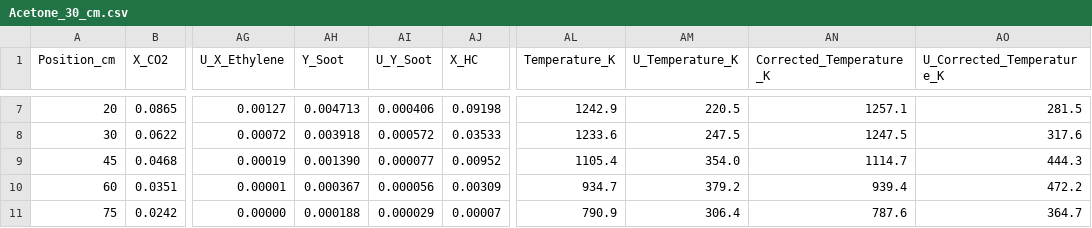
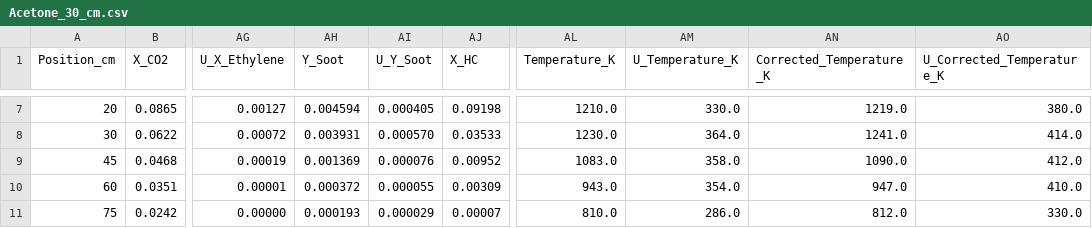
Before and after one commit to rlfalken/Pool_Fires, a CSV file: Acetone/Acetone_30_cm.csv, drawn as a sheet; only a part is shown, gaps mark what is left out; the diff covers the shown part only; the diff names each change by its address in the sheet, - before the commit and + after, or states it on an @@ line.

```diff
--- a/Acetone/Acetone_30_cm.csv
+++ b/Acetone/Acetone_30_cm.csv
-AH7 (Y_Soot): 0.004713
+AH7 (Y_Soot): 0.004594
-AI7 (U_Y_Soot): 0.000406
+AI7 (U_Y_Soot): 0.000405
-AL7 (Temperature_K): 1242.9
+AL7 (Temperature_K): 1210.0
-AM7 (U_Temperature_K): 220.5
+AM7 (U_Temperature_K): 330.0
-AN7 (Corrected_Temperature_K): 1257.1
+AN7 (Corrected_Temperature_K): 1219.0
-AO7 (U_Corrected_Temperature_K): 281.5
+AO7 (U_Corrected_Temperature_K): 380.0
-AH8 (Y_Soot): 0.003918
+AH8 (Y_Soot): 0.003931
-AI8 (U_Y_Soot): 0.000572
+AI8 (U_Y_Soot): 0.000570
-AL8 (Temperature_K): 1233.6
+AL8 (Temperature_K): 1230.0
-AM8 (U_Temperature_K): 247.5
+AM8 (U_Temperature_K): 364.0
-AN8 (Corrected_Temperature_K): 1247.5
+AN8 (Corrected_Temperature_K): 1241.0
-AO8 (U_Corrected_Temperature_K): 317.6
+AO8 (U_Corrected_Temperature_K): 414.0
-AH9 (Y_Soot): 0.001390
+AH9 (Y_Soot): 0.001369
-AI9 (U_Y_Soot): 0.000077
+AI9 (U_Y_Soot): 0.000076
-AL9 (Temperature_K): 1105.4
+AL9 (Temperature_K): 1083.0
-AM9 (U_Temperature_K): 354.0
+AM9 (U_Temperature_K): 358.0
-AN9 (Corrected_Temperature_K): 1114.7
+AN9 (Corrected_Temperature_K): 1090.0
-AO9 (U_Corrected_Temperature_K): 444.3
+AO9 (U_Corrected_Temperature_K): 412.0
-AH10 (Y_Soot): 0.000367
+AH10 (Y_Soot): 0.000372
-AI10 (U_Y_Soot): 0.000056
+AI10 (U_Y_Soot): 0.000055
-AL10 (Temperature_K): 934.7
+AL10 (Temperature_K): 943.0
-AM10 (U_Temperature_K): 379.2
+AM10 (U_Temperature_K): 354.0
-AN10 (Corrected_Temperature_K): 939.4
+AN10 (Corrected_Temperature_K): 947.0
-AO10 (U_Corrected_Temperature_K): 472.2
+AO10 (U_Corrected_Temperature_K): 410.0
-AH11 (Y_Soot): 0.000188
+AH11 (Y_Soot): 0.000193
-AL11 (Temperature_K): 790.9
+AL11 (Temperature_K): 810.0
-AM11 (U_Temperature_K): 306.4
+AM11 (U_Temperature_K): 286.0
-AN11 (Corrected_Temperature_K): 787.6
+AN11 (Corrected_Temperature_K): 812.0
-AO11 (U_Corrected_Temperature_K): 364.7
+AO11 (U_Corrected_Temperature_K): 330.0
```
Also changed, not shown: 34 edited cells elsewhere in this file.
